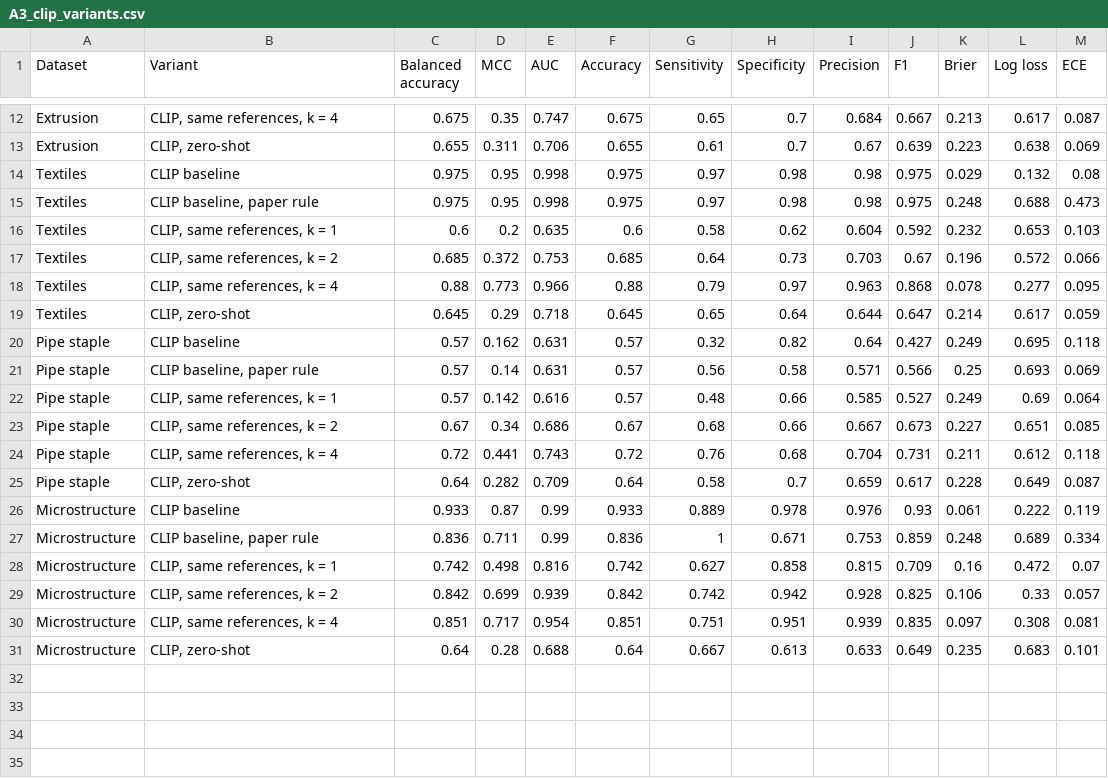
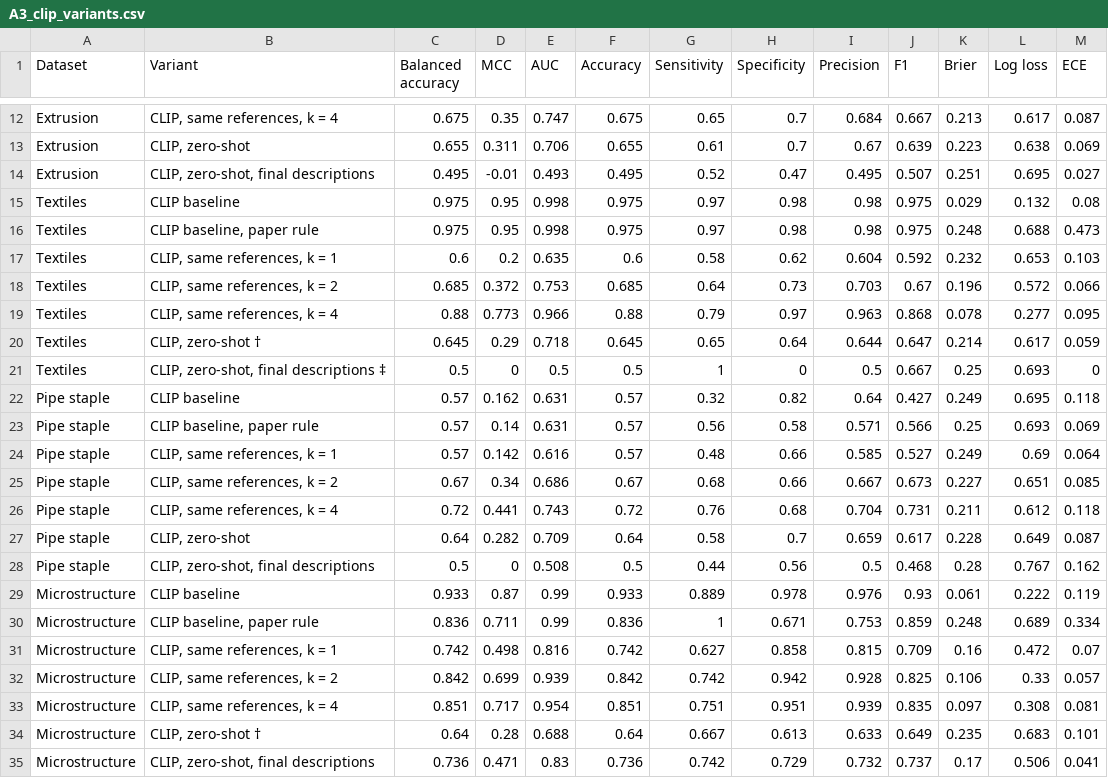
Before and after one commit to fmegahed/decision-models-for-industrial-image-qc, a CSV file: tables/A3_clip_variants.csv, drawn as a sheet; only a part is shown, gaps mark what is left out.

```diff
--- a/tables/A3_clip_variants.csv
+++ b/tables/A3_clip_variants.csv
@@ -13,2 +13,3 @@ Extrusion,"CLIP, same references, k = 4",0.675,0.35,0.747,0.675,0.65,0.7,0.684,0
 Extrusion,"CLIP, zero-shot",0.655,0.311,0.706,0.655,0.61,0.7,0.67,0.639,0.223,0.638,0.069
+Extrusion,"CLIP, zero-shot, final descriptions",0.495,-0.01,0.493,0.495,0.52,0.47,0.495,0.507,0.251,0.695,0.027
 Textiles,CLIP baseline,0.975,0.95,0.998,0.975,0.97,0.98,0.98,0.975,0.029,0.132,0.08
@@ -18,3 +19,4 @@ Textiles,"CLIP, same references, k = 2",0.685,0.372,0.753,0.685,0.64,0.73,0.703,
 Textiles,"CLIP, same references, k = 4",0.88,0.773,0.966,0.88,0.79,0.97,0.963,0.868,0.078,0.277,0.095
-Textiles,"CLIP, zero-shot",0.645,0.29,0.718,0.645,0.65,0.64,0.644,0.647,0.214,0.617,0.059
+Textiles,"CLIP, zero-shot †",0.645,0.29,0.718,0.645,0.65,0.64,0.644,0.647,0.214,0.617,0.059
+Textiles,"CLIP, zero-shot, final descriptions ‡",0.5,0,0.5,0.5,1,0,0.5,0.667,0.25,0.693,0
 Pipe staple,CLIP baseline,0.57,0.162,0.631,0.57,0.32,0.82,0.64,0.427,0.249,0.695,0.118
@@ -25,2 +27,3 @@ Pipe staple,"CLIP, same references, k = 4",0.72,0.441,0.743,0.72,0.76,0.68,0.704
 Pipe staple,"CLIP, zero-shot",0.64,0.282,0.709,0.64,0.58,0.7,0.659,0.617,0.228,0.649,0.087
+Pipe staple,"CLIP, zero-shot, final descriptions",0.5,0,0.508,0.5,0.44,0.56,0.5,0.468,0.28,0.767,0.162
 Microstructure,CLIP baseline,0.933,0.87,0.99,0.933,0.889,0.978,0.976,0.93,0.061,0.222,0.119
@@ -30,2 +33,3 @@ Microstructure,"CLIP, same references, k = 2",0.842,0.699,0.939,0.842,0.742,0.94
 Microstructure,"CLIP, same references, k = 4",0.851,0.717,0.954,0.851,0.751,0.951,0.939,0.835,0.097,0.308,0.081
-Microstructure,"CLIP, zero-shot",0.64,0.28,0.688,0.64,0.667,0.613,0.633,0.649,0.235,0.683,0.101
+Microstructure,"CLIP, zero-shot †",0.64,0.28,0.688,0.64,0.667,0.613,0.633,0.649,0.235,0.683,0.101
+Microstructure,"CLIP, zero-shot, final descriptions",0.736,0.471,0.83,0.736,0.742,0.729,0.732,0.737,0.17,0.506,0.041
```
Also changed, not shown: tables/A1_isotonic.csv, tables/T5_main_results.csv, 56 other files.
